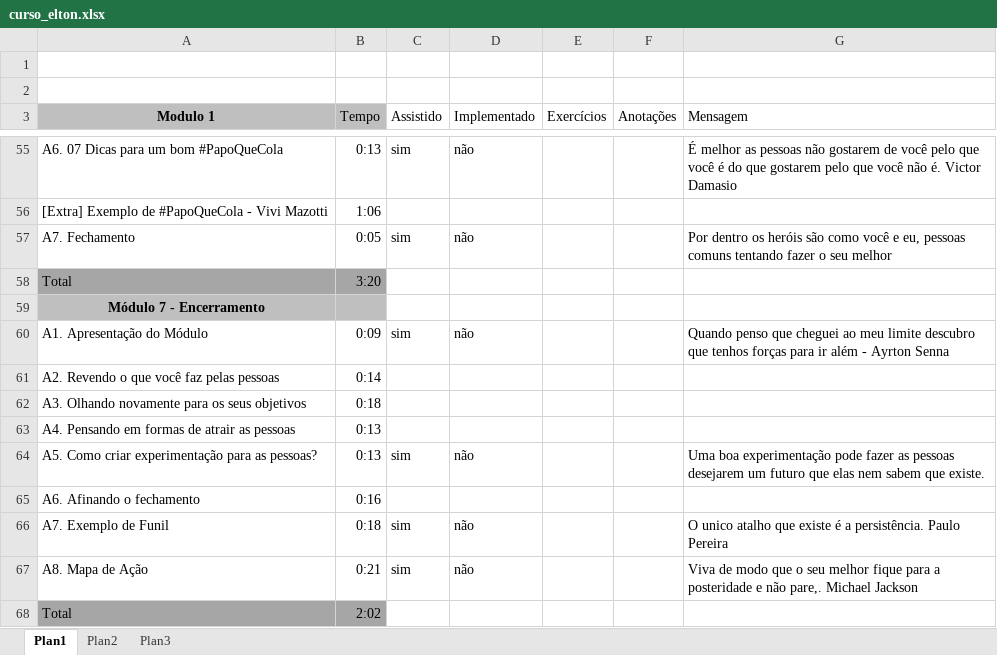
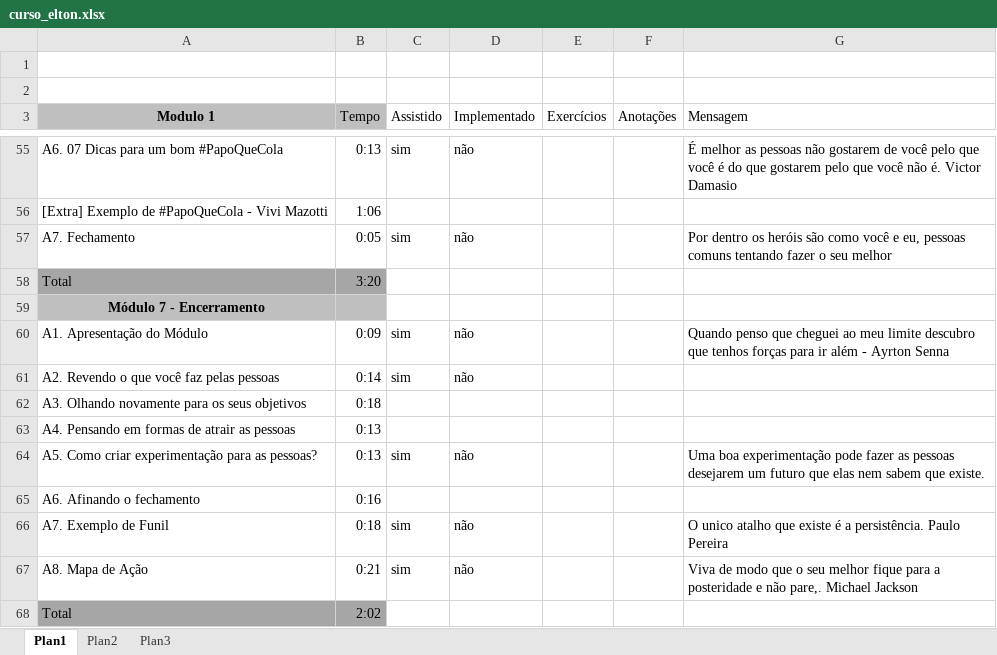
Before and after one commit to alannascimento/curso, an Excel workbook: curso_elton.xlsx, sheet Plan1, drawn as a sheet; only a part is shown, gaps mark what is left out; values as stored, in another font and other column widths than the file's, no borders; the diff names each change by its address in the sheet, - before the commit and + after, or states it on an @@ line.

Commit message:
Add files via upload

```diff
--- a/curso_elton.xlsx (sheet Plan1)
+++ b/curso_elton.xlsx (sheet Plan1)
-C61 (Assistido): (empty)
+C61 (Assistido): sim
-D61 (Implementado): (empty)
+D61 (Implementado): não
```
